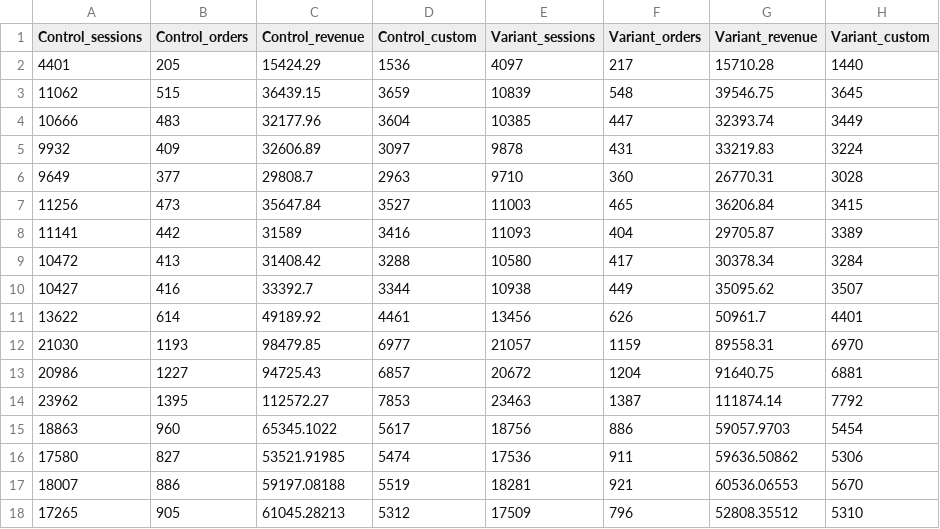
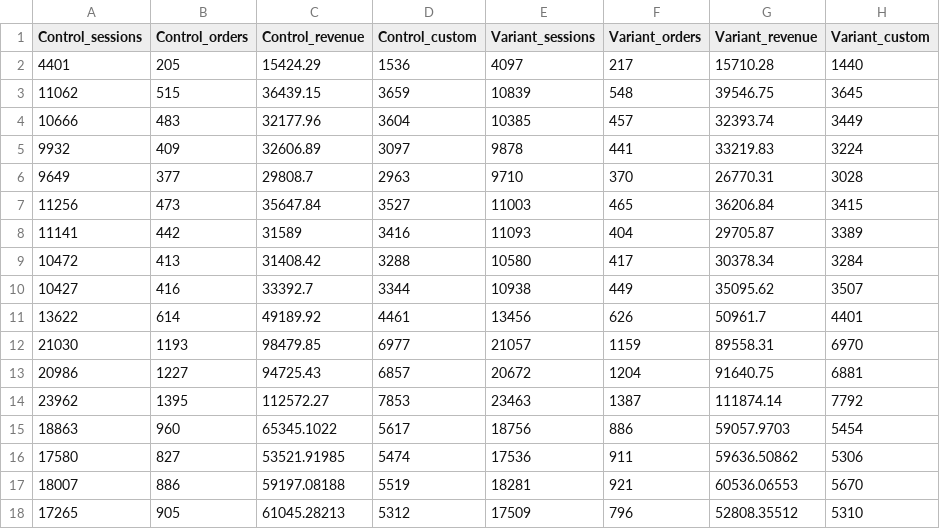
Before and after one commit to gymshark/dpi, a CSV file: abt-data/pdp_designed-for_v1.csv, drawn as a sheet.

Commit message:
Update pdp_designed-for_v1.csv

```diff
--- a/abt-data/pdp_designed-for_v1.csv
+++ b/abt-data/pdp_designed-for_v1.csv
@@ -3,5 +3,5 @@ Control_sessions,Control_orders,Control_revenue,Control_custom,Variant_sessions,
 11062,515,36439.15,3659,10839,548,39546.75,3645
-10666,483,32177.96,3604,10385,447,32393.74,3449
-9932,409,32606.89,3097,9878,431,33219.83,3224
-9649,377,29808.7,2963,9710,360,26770.31,3028
+10666,483,32177.96,3604,10385,457,32393.74,3449
+9932,409,32606.89,3097,9878,441,33219.83,3224
+9649,377,29808.7,2963,9710,370,26770.31,3028
 11256,473,35647.84,3527,11003,465,36206.84,3415
```
